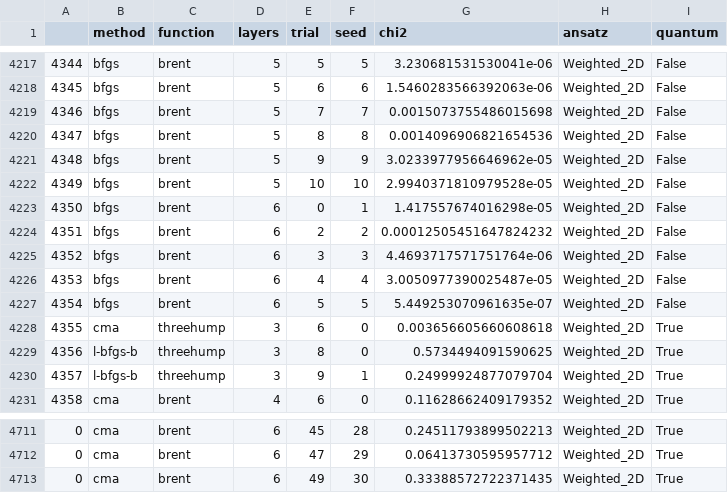
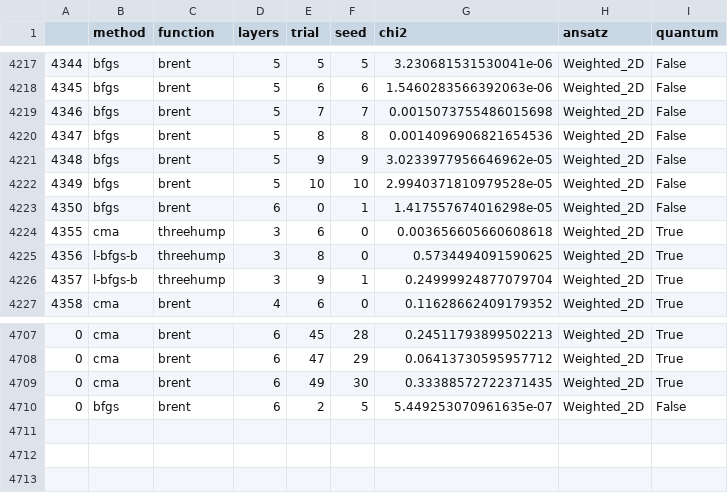
Before and after one commit to UB-Quantic/Universal-Approximator, a CSV file: qibo_sim/summary.csv, drawn as a sheet; only a part is shown, gaps mark what is left out.

```diff
--- a/qibo_sim/summary.csv
+++ b/qibo_sim/summary.csv
@@ -4223,6 +4223,2 @@
 4350,bfgs,brent,6,0,1,1.417557674016298e-05,Weighted_2D,False
-4351,bfgs,brent,6,2,2,0.00012505451647824232,Weighted_2D,False
-4352,bfgs,brent,6,3,3,4.4693717571751764e-06,Weighted_2D,False
-4353,bfgs,brent,6,4,4,3.0050977390025487e-05,Weighted_2D,False
-4354,bfgs,brent,6,5,5,5.449253070961635e-07,Weighted_2D,False
 4355,cma,threehump,3,6,0,0.003656605660608618,Weighted_2D,True
@@ -4713 +4709,2 @@
 0,cma,brent,6,49,30,0.33388572722371435,Weighted_2D,True
+0,bfgs,brent,6,2,5,5.449253070961635e-07,Weighted_2D,False
```
Also changed, not shown: 8 other files.
